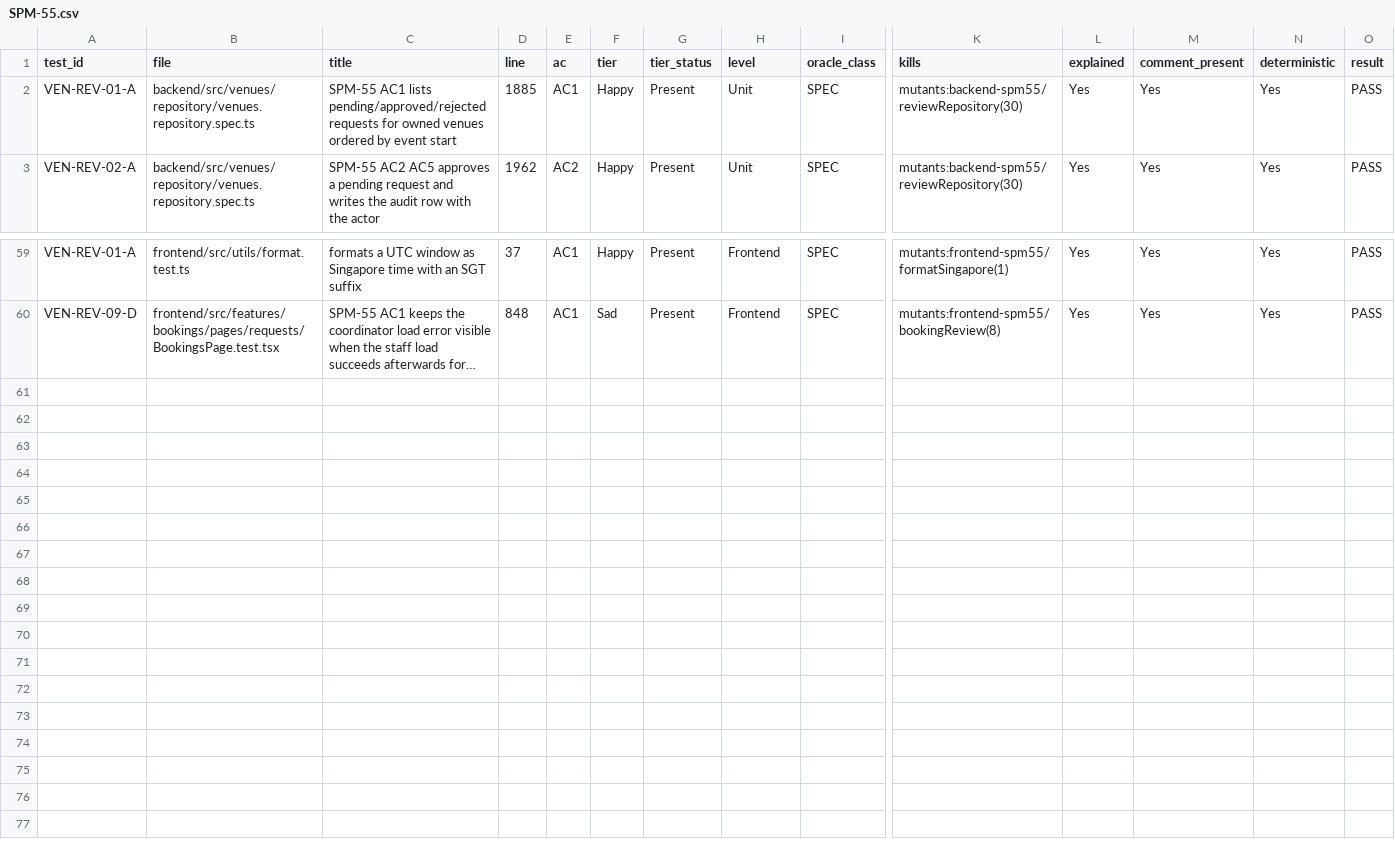
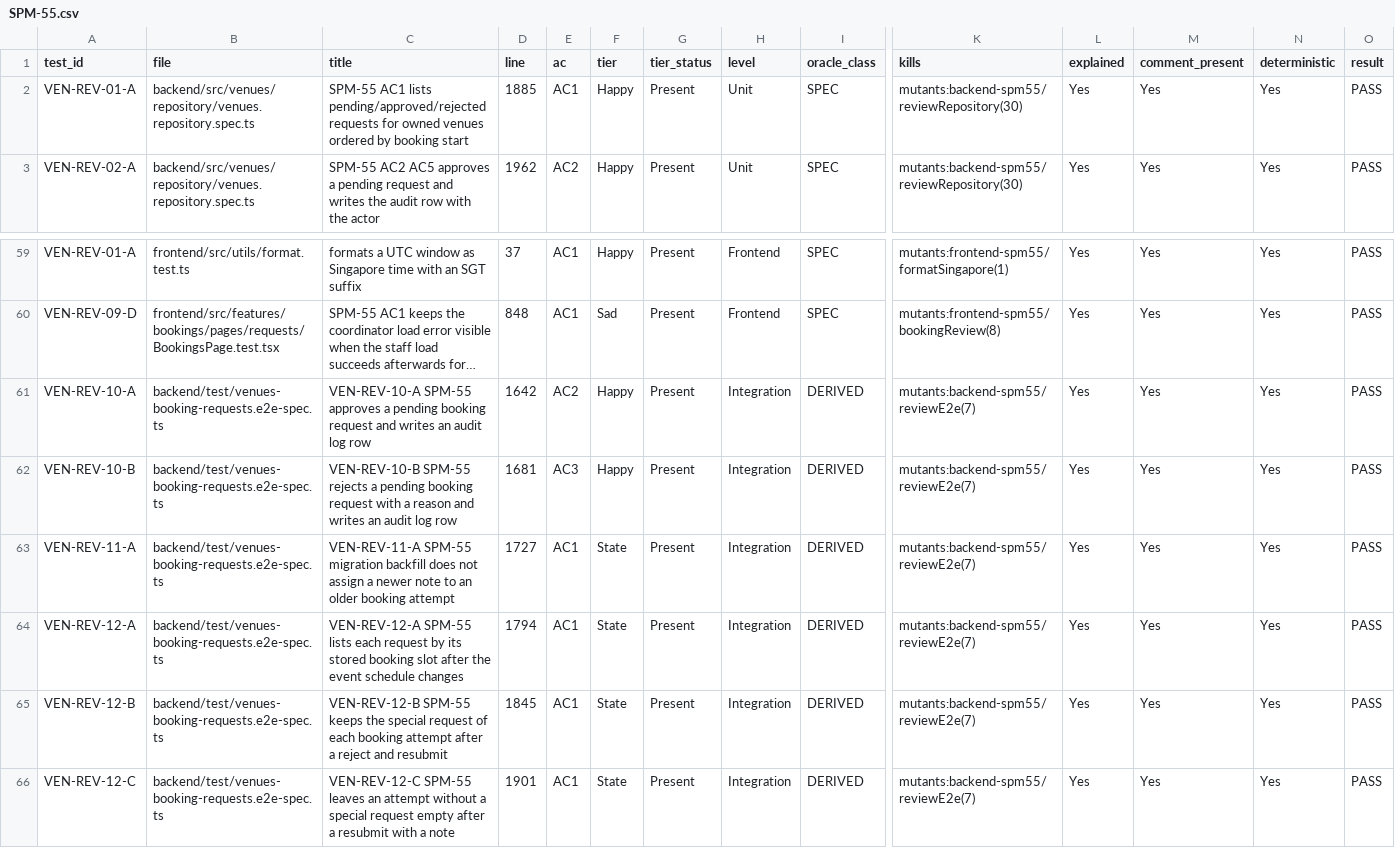
Before and after one commit to IS212-G5-T2/IS212-G5-T2, a CSV file: docs/test-cases/workflow/records/SPM-55.csv, drawn as a sheet; only a part is shown, gaps mark what is left out; long unchanged cells end in …; rows hold the shown columns only; the diff names each change by its address in the sheet, - before the commit and + after, or states it on an @@ line.

```diff
--- a/docs/test-cases/workflow/records/SPM-55.csv
+++ b/docs/test-cases/workflow/records/SPM-55.csv
-C2 (title): …ordered by event start
+C2 (title): …ordered by booking start
+row 61: VEN-REV-10-A | backend/test/venues-booking-requests.e2e-spec.ts | VEN-REV-10-A SPM-55 approves a pending booking request and writes an audit log row | 1642 | AC2 | Happy | Present | Integration | DERIVED | mutants:backend-spm55/reviewE2e(7) | Yes | Yes | Yes | PASS
+row 62: VEN-REV-10-B | backend/test/venues-booking-requests.e2e-spec.ts | VEN-REV-10-B SPM-55 rejects a pending booking request with a reason and writes an audit log row | 1681 | AC3 | Happy | Present | Integration | DERIVED | mutants:backend-spm55/reviewE2e(7) | Yes | Yes | Yes | PASS
+row 63: VEN-REV-11-A | backend/test/venues-booking-requests.e2e-spec.ts | VEN-REV-11-A SPM-55 migration backfill does not assign a newer note to an older booking attempt | 1727 | AC1 | State | Present | Integration | DERIVED | mutants:backend-spm55/reviewE2e(7) | Yes | Yes | Yes | PASS
+row 64: VEN-REV-12-A | backend/test/venues-booking-requests.e2e-spec.ts | VEN-REV-12-A SPM-55 lists each request by its stored booking slot after the event schedule changes | 1794 | AC1 | State | Present | Integration | DERIVED | mutants:backend-spm55/reviewE2e(7) | Yes | Yes | Yes | PASS
+row 65: VEN-REV-12-B | backend/test/venues-booking-requests.e2e-spec.ts | VEN-REV-12-B SPM-55 keeps the special request of each booking attempt after a reject and resubmit | 1845 | AC1 | State | Present | Integration | DERIVED | mutants:backend-spm55/reviewE2e(7) | Yes | Yes | Yes | PASS
+row 66: VEN-REV-12-C | backend/test/venues-booking-requests.e2e-spec.ts | VEN-REV-12-C SPM-55 leaves an attempt without a special request empty after a resubmit with a note | 1901 | AC1 | State | Present | Integration | DERIVED | mutants:backend-spm55/reviewE2e(7) | Yes | Yes | Yes | PASS
```
Also changed, not shown: 7 other files.
